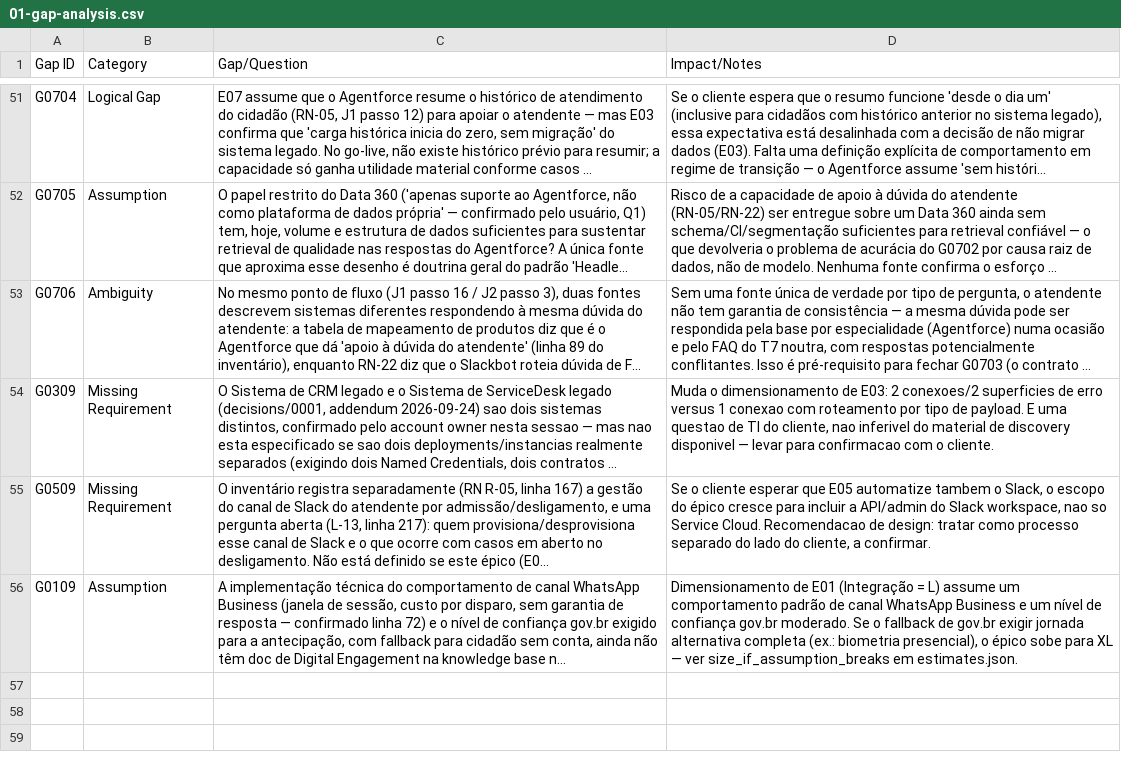
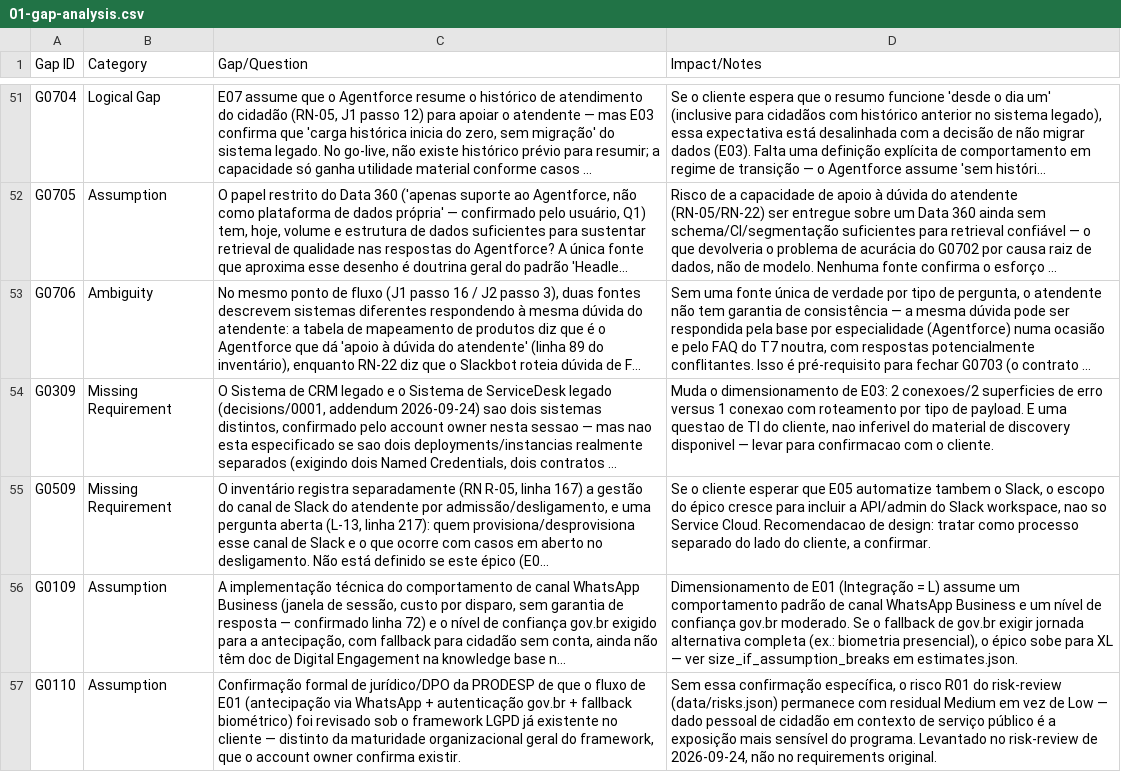
Before and after one commit to nfilho-salesforce/salesforce, a CSV file: Scopezilla/PRODESP-POUPATEMPO-BALCAO-V3/data/csv/01-gap-analysis.csv, drawn as a sheet; only a part is shown, gaps mark what is left out; long unchanged cells end in …; the diff names each change by its address in the sheet, - before the commit and + after, or states it on an @@ line.

```diff
--- a/Scopezilla/PRODESP-POUPATEMPO-BALCAO-V3/data/csv/01-gap-analysis.csv
+++ b/Scopezilla/PRODESP-POUPATEMPO-BALCAO-V3/data/csv/01-gap-analysis.csv
+row 57: G0110 | Assumption | Confirmação formal de jurídico/DPO da PRODESP de que o fluxo de E01 (antecipação via WhatsApp + autenticação gov.br + fallback biométrico) foi revisado sob o framework LGPD já existente no cliente — distinto da maturidade organizacional geral do framework, que o account owner confirma existir. | Sem essa confirmação específica, o risco R01 do risk-review (data/risks.json) permanece com residual Medium em vez de Low — dado pessoal de cidadão em contexto de serviço público é a exposição mais sensível do programa. Levantado no risk-review de 2026-09-24, não no requirements original.
```
Also changed, not shown: 5 other files.
